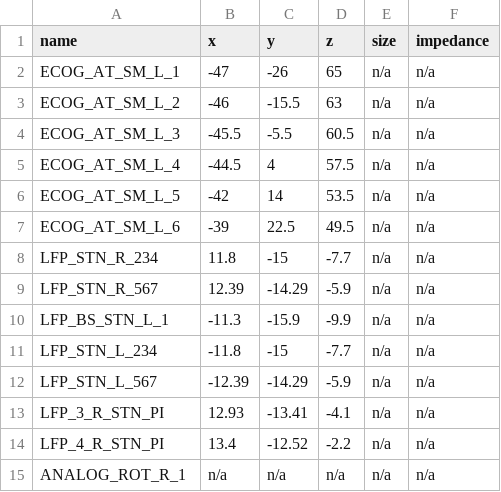
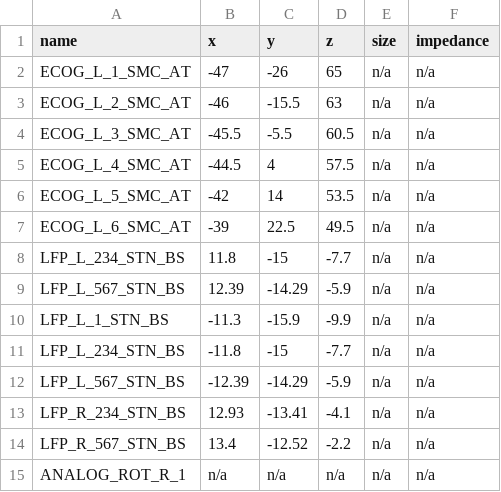
Before and after one commit to neuromodulation/py_neuromodulation, a TSV file: examples/data/sub-testsub/ses-EphysMedOff/ieeg/sub-testsub_ses-EphysMedOff_acq-StimOff_space-mni_electrodes.tsv, drawn as a sheet.

```diff
--- a/examples/data/sub-testsub/ses-EphysMedOff/ieeg/sub-testsub_ses-EphysMedOff_acq-StimOff_space-mni_electrodes.tsv
+++ b/examples/data/sub-testsub/ses-EphysMedOff/ieeg/sub-testsub_ses-EphysMedOff_acq-StimOff_space-mni_electrodes.tsv
@@ -1,15 +1,15 @@
 name	x	y	z	size	impedance
-ECOG_AT_SM_L_1	-47	-26	65	n/a	n/a
-ECOG_AT_SM_L_2	-46	-15.5	63	n/a	n/a
-ECOG_AT_SM_L_3	-45.5	-5.5	60.5	n/a	n/a
-ECOG_AT_SM_L_4	-44.5	4	57.5	n/a	n/a
-ECOG_AT_SM_L_5	-42	14	53.5	n/a	n/a
-ECOG_AT_SM_L_6	-39	22.5	49.5	n/a	n/a
-LFP_STN_R_234	11.8	-15	-7.7	n/a	n/a
-LFP_STN_R_567	12.39	-14.29	-5.9	n/a	n/a
-LFP_BS_STN_L_1	-11.3	-15.9	-9.9	n/a	n/a
-LFP_STN_L_234	-11.8	-15	-7.7	n/a	n/a
-LFP_STN_L_567	-12.39	-14.29	-5.9	n/a	n/a
-LFP_3_R_STN_PI	12.93	-13.41	-4.1	n/a	n/a
-LFP_4_R_STN_PI	13.4	-12.52	-2.2	n/a	n/a
+ECOG_L_1_SMC_AT	-47	-26	65	n/a	n/a
+ECOG_L_2_SMC_AT	-46	-15.5	63	n/a	n/a
+ECOG_L_3_SMC_AT	-45.5	-5.5	60.5	n/a	n/a
+ECOG_L_4_SMC_AT	-44.5	4	57.5	n/a	n/a
+ECOG_L_5_SMC_AT	-42	14	53.5	n/a	n/a
+ECOG_L_6_SMC_AT	-39	22.5	49.5	n/a	n/a
+LFP_L_234_STN_BS	11.8	-15	-7.7	n/a	n/a
+LFP_L_567_STN_BS	12.39	-14.29	-5.9	n/a	n/a
+LFP_L_1_STN_BS	-11.3	-15.9	-9.9	n/a	n/a
+LFP_L_234_STN_BS	-11.8	-15	-7.7	n/a	n/a
+LFP_L_567_STN_BS	-12.39	-14.29	-5.9	n/a	n/a
+LFP_R_234_STN_BS	12.93	-13.41	-4.1	n/a	n/a
+LFP_R_567_STN_BS	13.4	-12.52	-2.2	n/a	n/a
 ANALOG_ROT_R_1	n/a	n/a	n/a	n/a	n/a
```
Also changed, not shown: examples/data/sub-testsub/ses-EphysMedOff/ieeg/sub-testsub_ses-EphysMedOff_task-buttonpress_run-0_channels.tsv, 4 other files.
